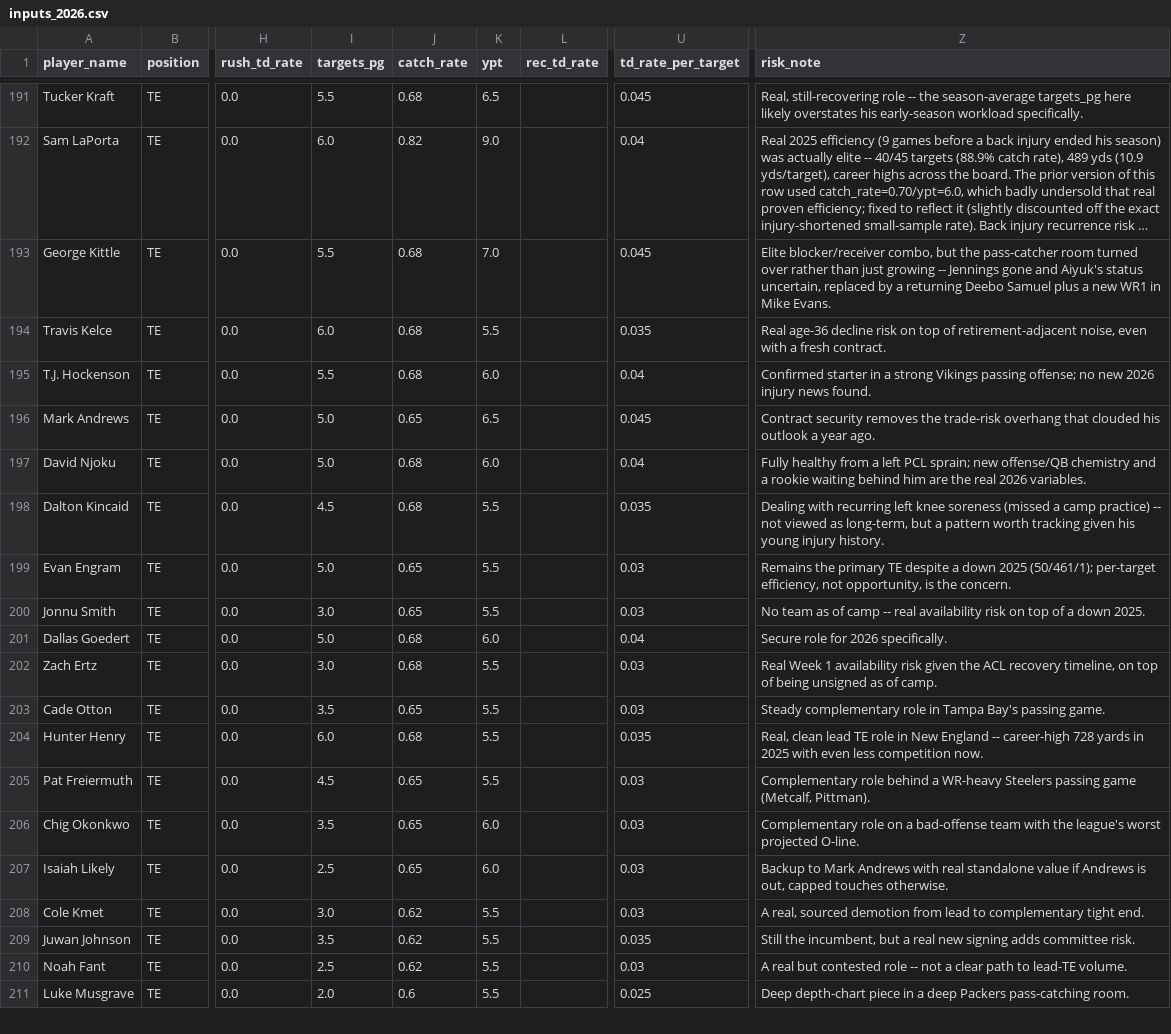
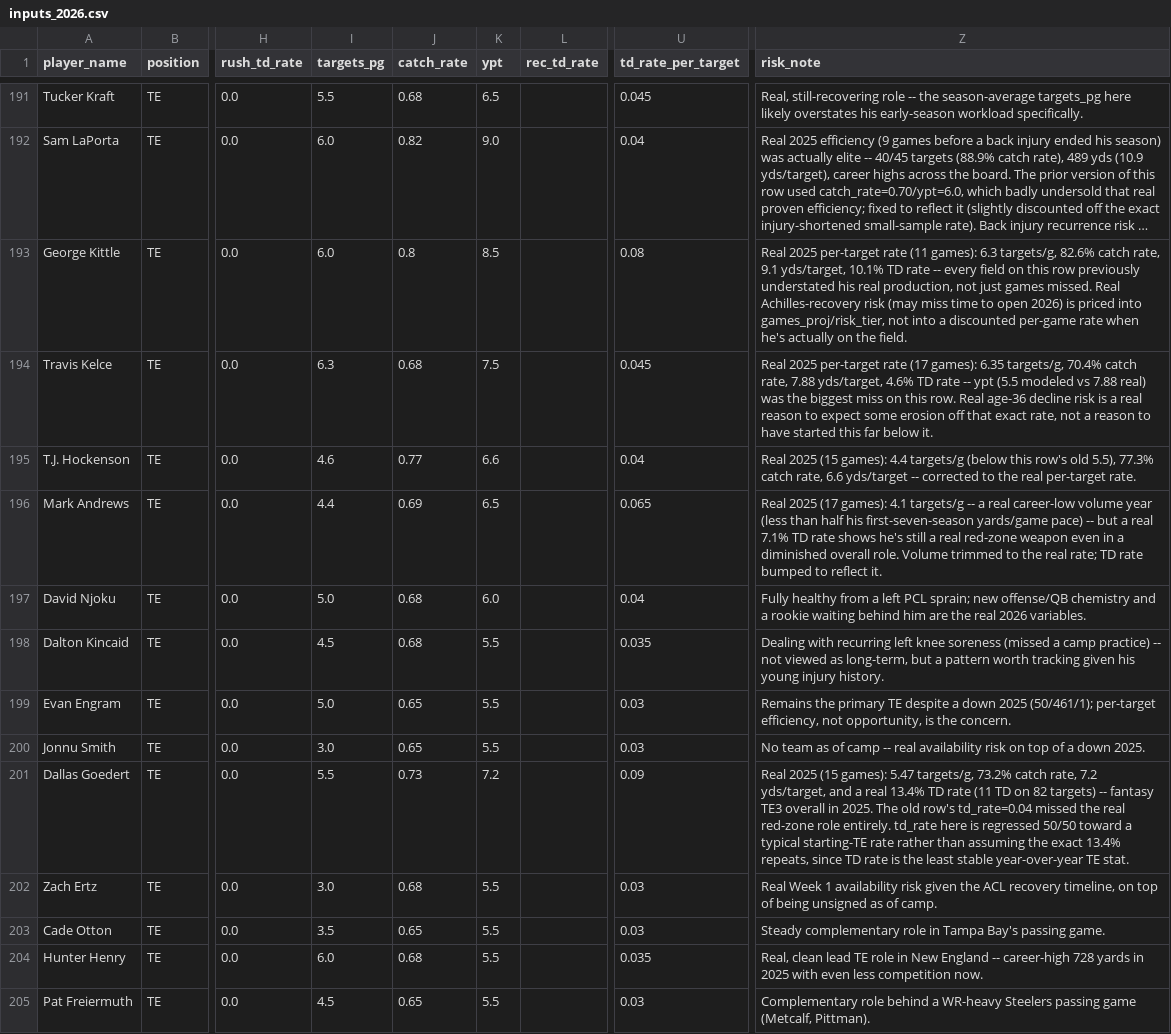
Before and after one commit to jsimone123189-cmd/Fantasy-football-auction, a CSV file: data/projections/inputs_2026.csv, drawn as a sheet; only a part is shown, gaps mark what is left out; the shorter side is filled out with more unchanged rows; long unchanged cells end in …; the diff names each change by its address in the sheet, - before the commit and + after, or states it on an @@ line.

```diff
--- a/data/projections/inputs_2026.csv
+++ b/data/projections/inputs_2026.csv
-I193 (targets_pg): 5.5
+I193 (targets_pg): 6.0
-J193 (catch_rate): 0.68
+J193 (catch_rate): 0.8
-K193 (ypt): 7.0
+K193 (ypt): 8.5
-U193 (td_rate_per_target): 0.045
+U193 (td_rate_per_target): 0.08
-Z193 (risk_note): Elite blocker/receiver combo, but the pass-catcher room turned over rather than just growing -- Jennings gone and Aiyuk's status uncertain, replaced by a returning Deebo Samuel plus a new WR1 in Mike Evans.
+Z193 (risk_note): Real 2025 per-target rate (11 games): 6.3 targets/g, 82.6% catch rate, 9.1 yds/target, 10.1% TD rate -- every field on this row previously understated his real production, not just games missed. Real Achilles-recovery risk (may miss time to open 2026) is priced into games_proj/risk_tier, not into a discounted per-game rate when he's actually on the field.
-I194 (targets_pg): 6.0
+I194 (targets_pg): 6.3
-K194 (ypt): 5.5
+K194 (ypt): 7.5
-U194 (td_rate_per_target): 0.035
+U194 (td_rate_per_target): 0.045
-Z194 (risk_note): Real age-36 decline risk on top of retirement-adjacent noise, even with a fresh contract.
+Z194 (risk_note): Real 2025 per-target rate (17 games): 6.35 targets/g, 70.4% catch rate, 7.88 yds/target, 4.6% TD rate -- ypt (5.5 modeled vs 7.88 real) was the biggest miss on this row. Real age-36 decline risk is a real reason to expect some erosion off that exact rate, not a reason to have started this far below it.
-I195 (targets_pg): 5.5
+I195 (targets_pg): 4.6
-J195 (catch_rate): 0.68
+J195 (catch_rate): 0.77
-K195 (ypt): 6.0
+K195 (ypt): 6.6
-Z195 (risk_note): Confirmed starter in a strong Vikings passing offense; no new 2026 injury news found.
+Z195 (risk_note): Real 2025 (15 games): 4.4 targets/g (below this row's old 5.5), 77.3% catch rate, 6.6 yds/target -- corrected to the real per-target rate.
-I196 (targets_pg): 5.0
+I196 (targets_pg): 4.4
-J196 (catch_rate): 0.65
+J196 (catch_rate): 0.69
-U196 (td_rate_per_target): 0.045
+U196 (td_rate_per_target): 0.065
-Z196 (risk_note): Contract security removes the trade-risk overhang that clouded his outlook a year ago.
+Z196 (risk_note): Real 2025 (17 games): 4.1 targets/g -- a real career-low volume year (less than half his first-seven-season yards/game pace) -- but a real 7.1% TD rate shows he's still a real red-zone weapon even in a diminished overall role. Volume trimmed to the real rate; TD rate bumped to reflect it.
-I201 (targets_pg): 5.0
+I201 (targets_pg): 5.5
-J201 (catch_rate): 0.68
+J201 (catch_rate): 0.73
-K201 (ypt): 6.0
+K201 (ypt): 7.2
-U201 (td_rate_per_target): 0.04
+U201 (td_rate_per_target): 0.09
-Z201 (risk_note): Secure role for 2026 specifically.
+Z201 (risk_note): Real 2025 (15 games): 5.47 targets/g, 73.2% catch rate, 7.2 yds/target, and a real 13.4% TD rate (11 TD on 82 targets) -- fantasy TE3 overall in 2025. The old row's td_rate=0.04 missed the real red-zone role entirely. td_rate here is regressed 50/50 toward a typical starting-TE rate rather than assuming the exact 13.4% repeats, since TD rate is the least stable year-over-year TE stat.
```
Also changed, not shown: data/electric_blue/2026.csv, data/projections/2026.csv, 3 other files.
